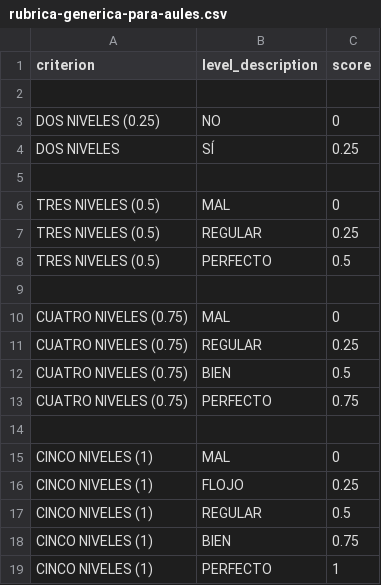
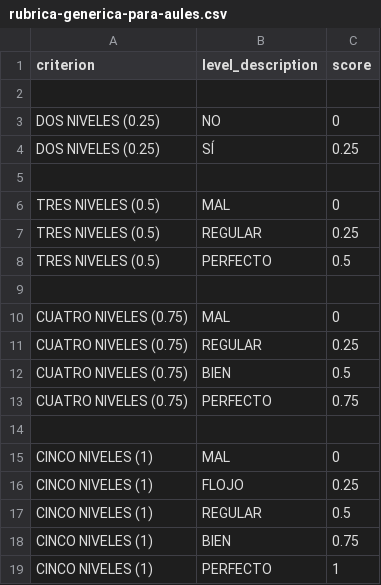
Before and after one commit to arturoalbero/Material25-26, a CSV file: rubrica-generica-para-aules.csv, drawn as a sheet.

Commit message:
cosas

```diff
--- a/rubrica-generica-para-aules.csv
+++ b/rubrica-generica-para-aules.csv
@@ -3,3 +3,3 @@ criterion, level_description, score
 "DOS NIVELES (0.25)", "NO", 0
-"DOS NIVELES", "SÍ", 0.25
+"DOS NIVELES (0.25)", "SÍ", 0.25
 
```
